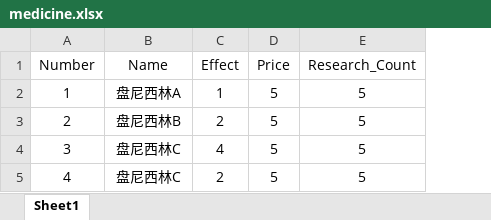
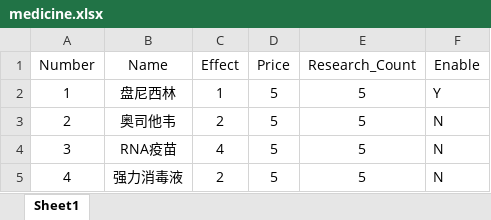
Before and after one commit to ReymondWang/epidemic_crisis, an Excel workbook: data/medicine.xlsx, sheet Sheet1, drawn as a sheet; values as stored, in another font and other column widths than the file's, no borders; the diff names each change by its address in the sheet, - before the commit and + after, or states it on an @@ line.

```diff
--- a/data/medicine.xlsx (sheet Sheet1)
+++ b/data/medicine.xlsx (sheet Sheet1)
+column F (Enable), rows 2-5: Y | N | N | N
-B2 (Name): 盘尼西林A
+B2 (Name): 盘尼西林
-B3 (Name): 盘尼西林B
+B3 (Name): 奥司他韦
-B4 (Name): 盘尼西林C
+B4 (Name): RNA疫苗
-B5 (Name): 盘尼西林C
+B5 (Name): 强力消毒液
```
Also changed, not shown: 7 other files.
